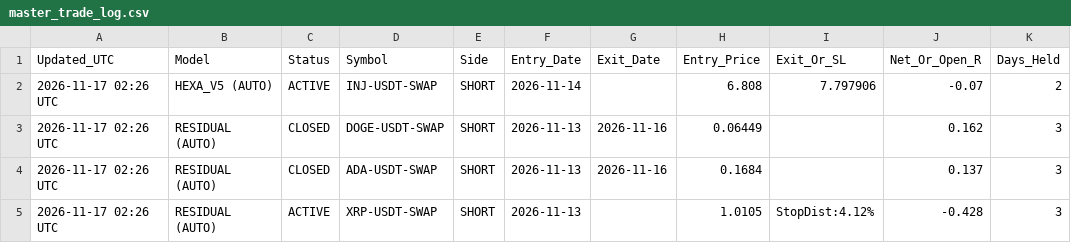
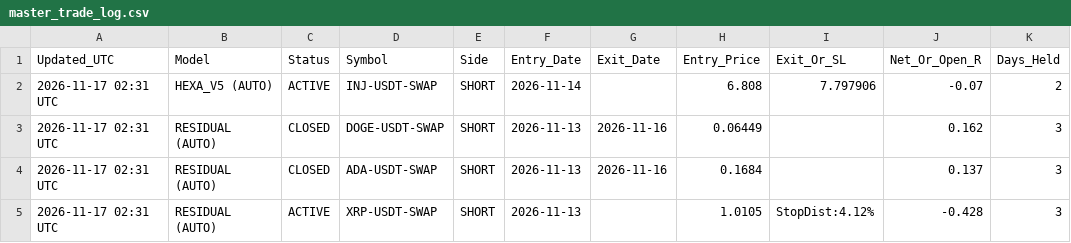
Before and after one commit to ahmednabeelshah/smc-paper-scanner, a CSV file: master_trade_log.csv, drawn as a sheet; only a part is shown; the diff names each change by its address in the sheet, - before the commit and + after, or states it on an @@ line.

```diff
--- a/master_trade_log.csv
+++ b/master_trade_log.csv
-A2:A5 (Updated_UTC): 2026-11-17 02:26 UTC
+A2:A5 (Updated_UTC): 2026-11-17 02:31 UTC
```
Also changed, not shown: 2 other files.
